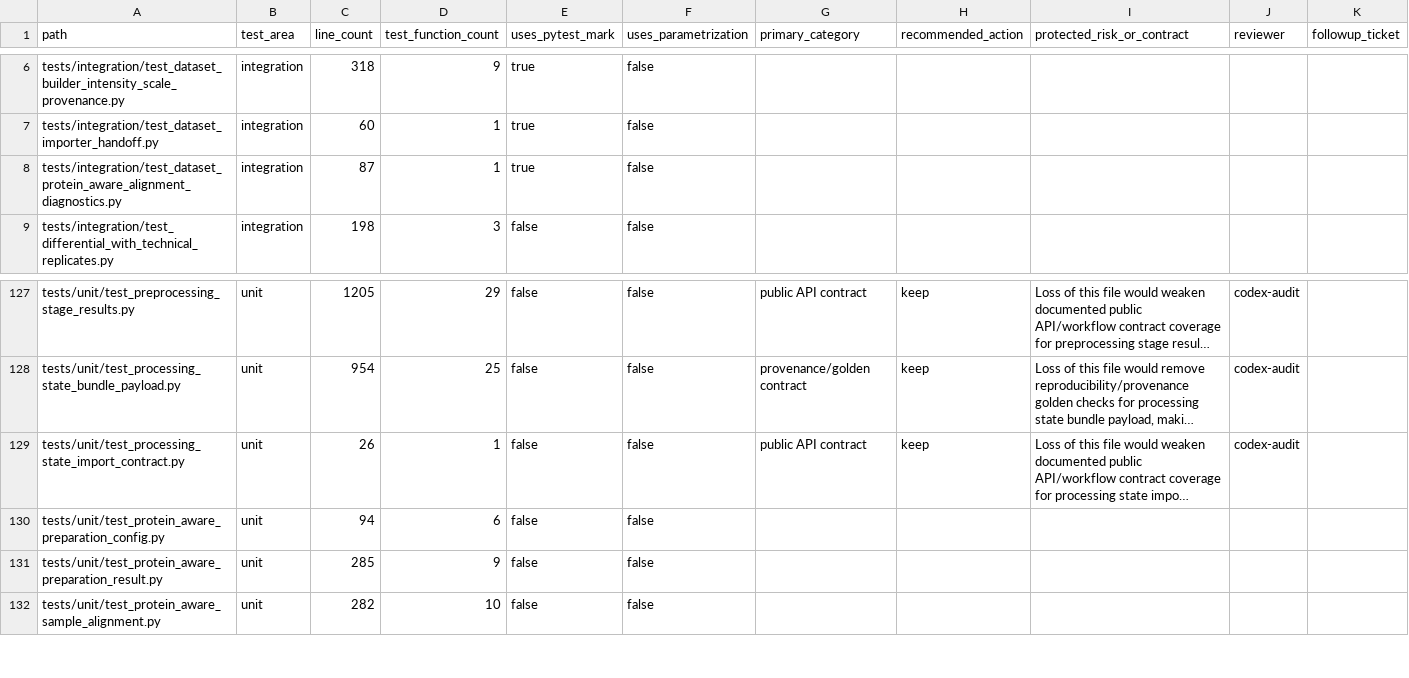
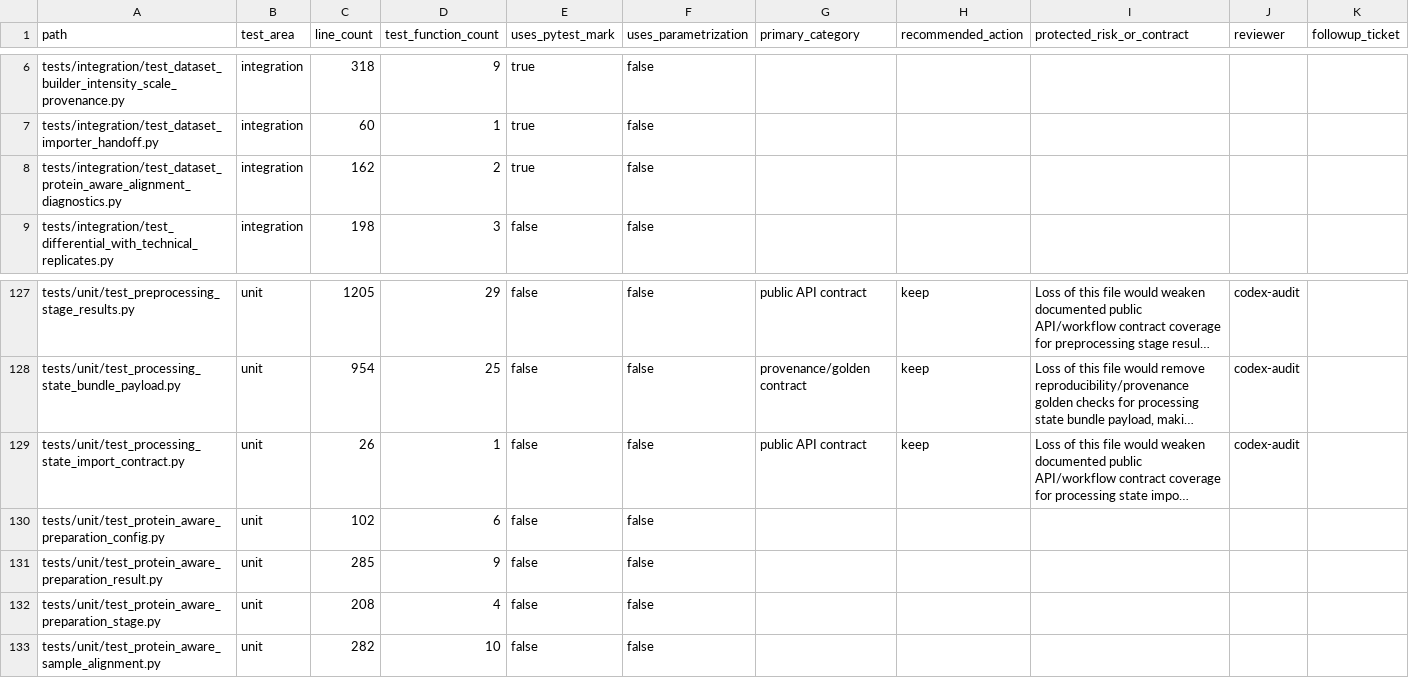
Before and after one commit to falconsmilie/phospy, a CSV file: docs/testing/test_inventory.csv, drawn as a sheet; only a part is shown, gaps mark what is left out; long unchanged cells end in …; rows hold the shown columns only; the diff names each change by its address in the sheet, - before the commit and + after, or states it on an @@ line.

Commit message:
implement protein-aware preparation stage

```diff
--- a/docs/testing/test_inventory.csv
+++ b/docs/testing/test_inventory.csv
-C8 (line_count): 87
+C8 (line_count): 162
-D8 (test_function_count): 1
+D8 (test_function_count): 2
-C130 (line_count): 94
+C130 (line_count): 102
+row 132: tests/unit/test_protein_aware_preparation_stage.py | unit | 208 | 4 | false | false
```
Also changed, not shown: 18 other files.
